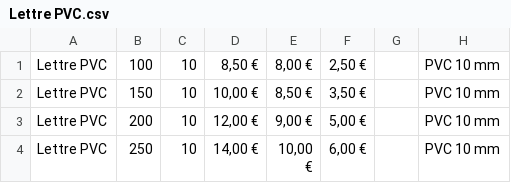
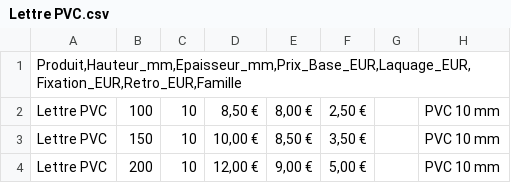
Before and after one commit to stevens-cofel/configurateur-cofel, a CSV file: configurateurs/Lettre PVC.csv, drawn as a sheet; only a part is shown; the shorter side is filled out with more unchanged rows.

Commit message:
Update Lettre PVC.csv

```diff
--- a/configurateurs/Lettre PVC.csv
+++ b/configurateurs/Lettre PVC.csv
@@ -1 +1,2 @@
+Produit,Hauteur_mm,Epaisseur_mm,Prix_Base_EUR,Laquage_EUR,Fixation_EUR,Retro_EUR,Famille
 Lettre PVC	100	10	8,50 €	8,00 €	2,50 €		PVC 10 mm
```
